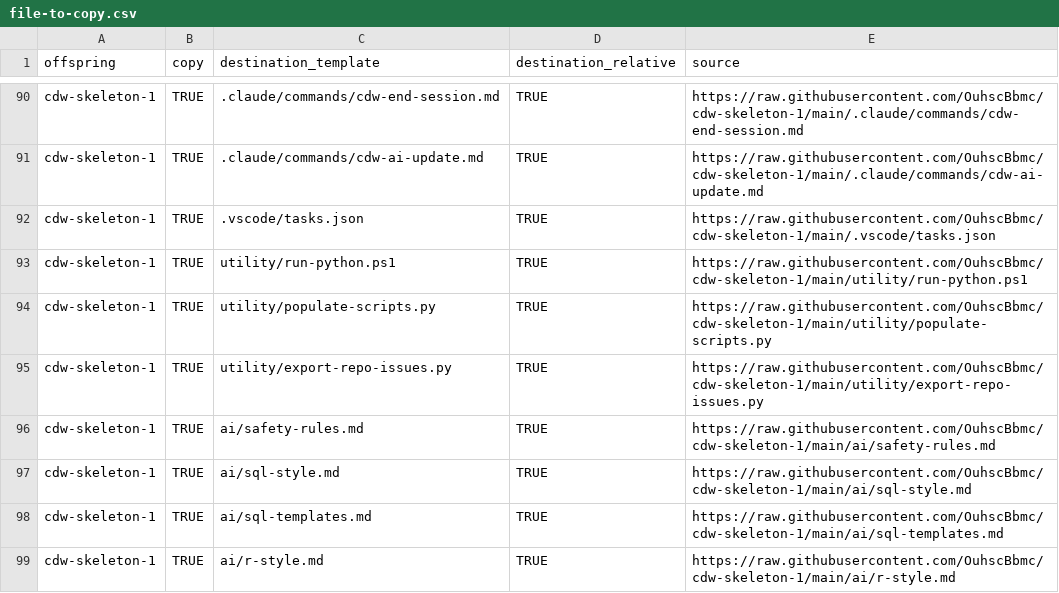
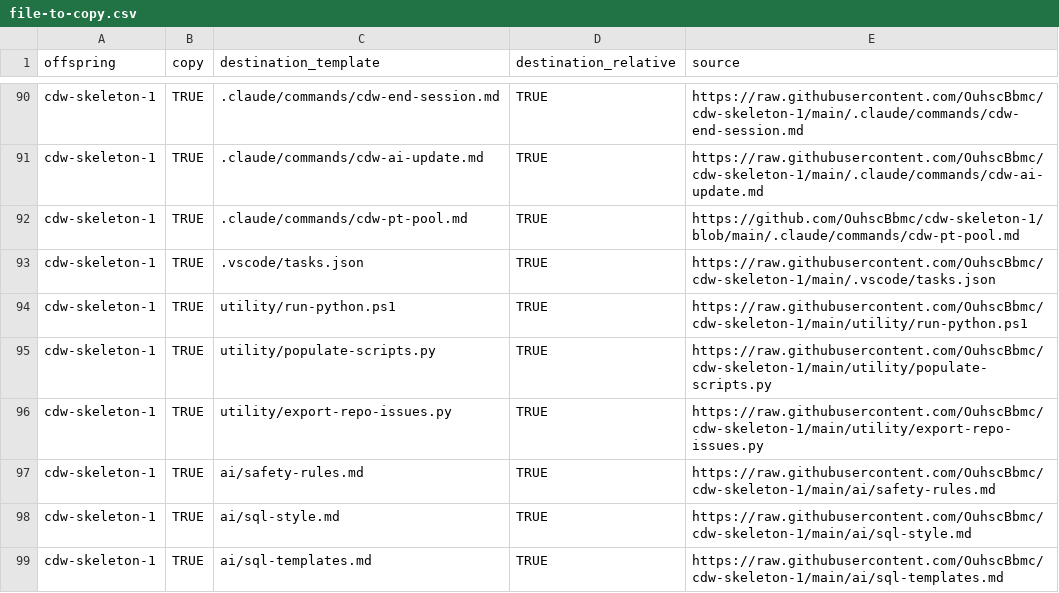
Before and after one commit to OuhscBbmc/pluripotent, a CSV file: inst/metadata/file-to-copy.csv, drawn as a sheet; only a part is shown, gaps mark what is left out; the shorter side is filled out with more unchanged rows; the diff names each change by its address in the sheet, - before the commit and + after, or states it on an @@ line.

Commit message:
Update file-to-copy.csv
add cdw-pt-pool

```diff
--- a/inst/metadata/file-to-copy.csv
+++ b/inst/metadata/file-to-copy.csv
+row 92: cdw-skeleton-1 | TRUE | .claude/commands/cdw-pt-pool.md | TRUE | https://github.com/OuhscBbmc/cdw-skeleton-1/blob/main/.claude/commands/cdw-pt-pool.md
```
